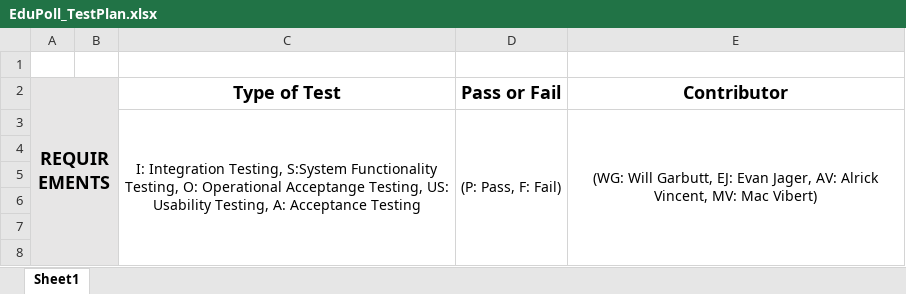
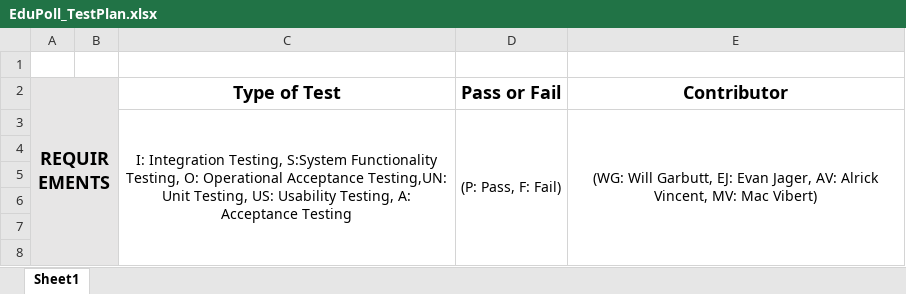
Before and after one commit to UBCO-COSC-310-Winter-2022-T2/the-project-project-ricky, an Excel workbook: EduPoll_TestPlan.xlsx, sheet Sheet1, drawn as a sheet; only a part is shown; values as stored, in another font and other column widths than the file's, no borders; the diff covers the shown part only; the diff names each change by its address in the sheet, - before the commit and + after, or states it on an @@ line.

Commit message:
Test Plan finished

```diff
--- a/EduPoll_TestPlan.xlsx (sheet Sheet1)
+++ b/EduPoll_TestPlan.xlsx (sheet Sheet1)
-C3 (Type of Test): …O: Operational Acceptange Testing, US:…
+C3 (Type of Test): …O: Operational Acceptance Testing,UN: Unit Testing, US:…
```
Also changed, not shown: 43 added rows elsewhere in this sheet, 1 other file.
